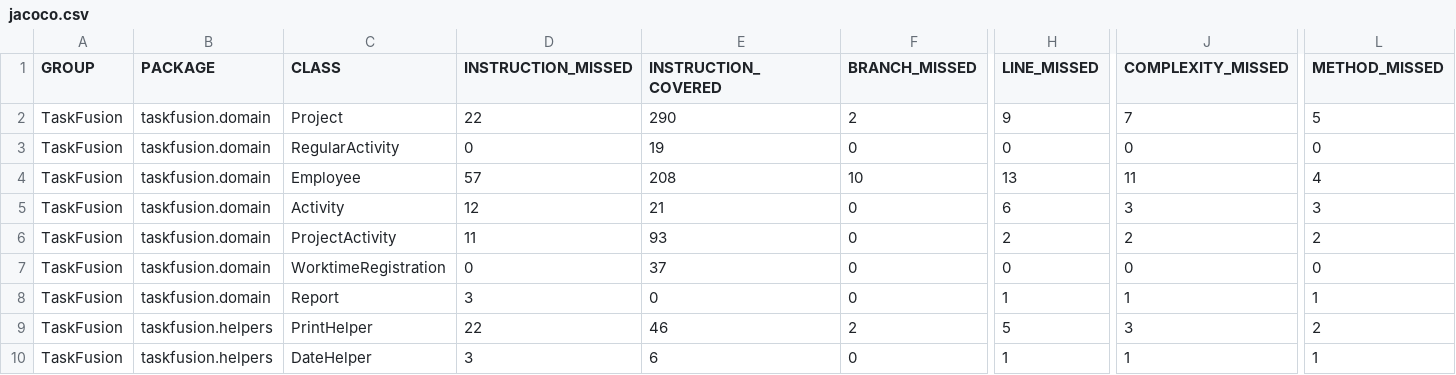
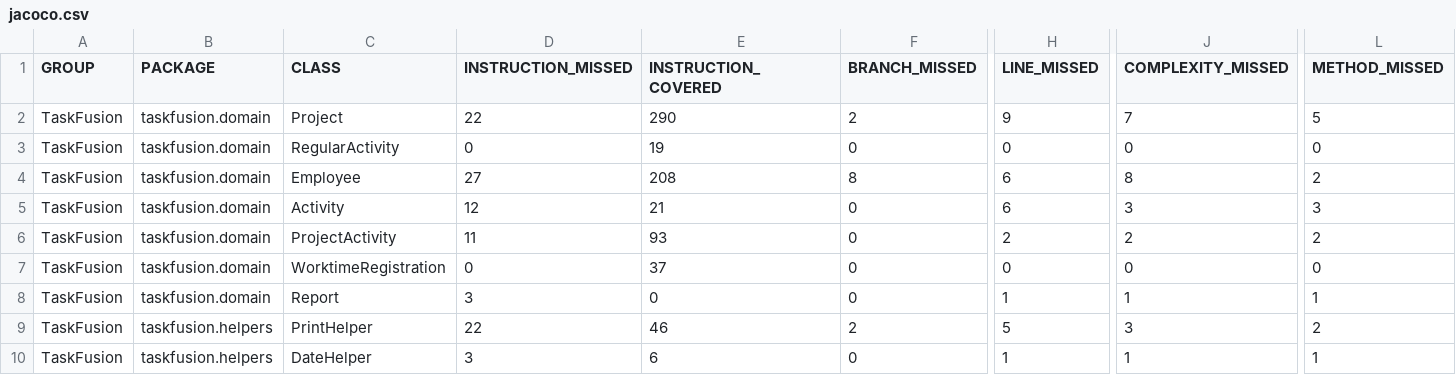
Before and after one commit to rwiuff/02161ExamProject, a CSV file: jacoco.csv, drawn as a sheet; only a part is shown, gaps mark what is left out; the diff names each change by its address in the sheet, - before the commit and + after, or states it on an @@ line.

```diff
--- a/jacoco.csv
+++ b/jacoco.csv
-D4 (INSTRUCTION_MISSED): 57
+D4 (INSTRUCTION_MISSED): 27
-F4 (BRANCH_MISSED): 10
+F4 (BRANCH_MISSED): 8
-H4 (LINE_MISSED): 13
+H4 (LINE_MISSED): 6
-J4 (COMPLEXITY_MISSED): 11
+J4 (COMPLEXITY_MISSED): 8
-L4 (METHOD_MISSED): 4
+L4 (METHOD_MISSED): 2
```
Also changed, not shown: 8 other files.
